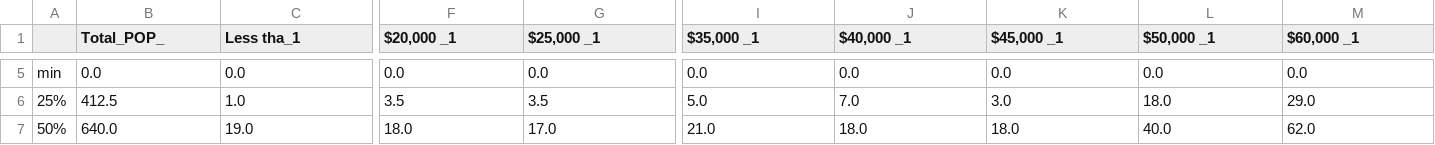
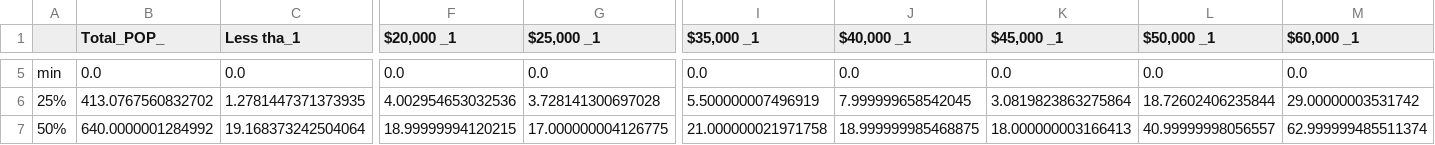
Before and after one commit to vsibarra/park-equity-atx, a CSV file: data/access/stats_income_varibuff_ACS17ACS17.csv, drawn as a sheet; only a part is shown, gaps mark what is left out; the diff covers the shown part only; the diff names each change by its address in the sheet, - before the commit and + after, or states it on an @@ line.

```diff
--- a/data/access/stats_income_varibuff_ACS17ACS17.csv
+++ b/data/access/stats_income_varibuff_ACS17ACS17.csv
-B6 (Total_POP_): 412.5
+B6 (Total_POP_): 413.0767560832702
-C6 (Less tha_1): 1.0
+C6 (Less tha_1): 1.2781447371373935
-F6 ($20,000 _1): 3.5
+F6 ($20,000 _1): 4.002954653032536
-G6 ($25,000 _1): 3.5
+G6 ($25,000 _1): 3.728141300697028
-I6 ($35,000 _1): 5.0
+I6 ($35,000 _1): 5.500000007496919
-J6 ($40,000 _1): 7.0
+J6 ($40,000 _1): 7.999999658542045
-K6 ($45,000 _1): 3.0
+K6 ($45,000 _1): 3.0819823863275864
-L6 ($50,000 _1): 18.0
+L6 ($50,000 _1): 18.72602406235844
-M6 ($60,000 _1): 29.0
+M6 ($60,000 _1): 29.00000003531742
-B7 (Total_POP_): 640.0
+B7 (Total_POP_): 640.0000001284992
-C7 (Less tha_1): 19.0
+C7 (Less tha_1): 19.168373242504064
-F7 ($20,000 _1): 18.0
+F7 ($20,000 _1): 18.99999994120215
-G7 ($25,000 _1): 17.0
+G7 ($25,000 _1): 17.000000004126775
-I7 ($35,000 _1): 21.0
+I7 ($35,000 _1): 21.000000021971758
-J7 ($40,000 _1): 18.0
+J7 ($40,000 _1): 18.999999985468875
-K7 ($45,000 _1): 18.0
+K7 ($45,000 _1): 18.000000003166413
-L7 ($50,000 _1): 40.0
+L7 ($50,000 _1): 40.99999998056557
-M7 ($60,000 _1): 62.0
+M7 ($60,000 _1): 62.999999485511374
```
Also changed, not shown: 165 edited cells elsewhere in this file, data/access/stats_age_halfbuff_ACS17.csv, data/access/stats_age_varibufff_ACS17.csv, 35 other files.
